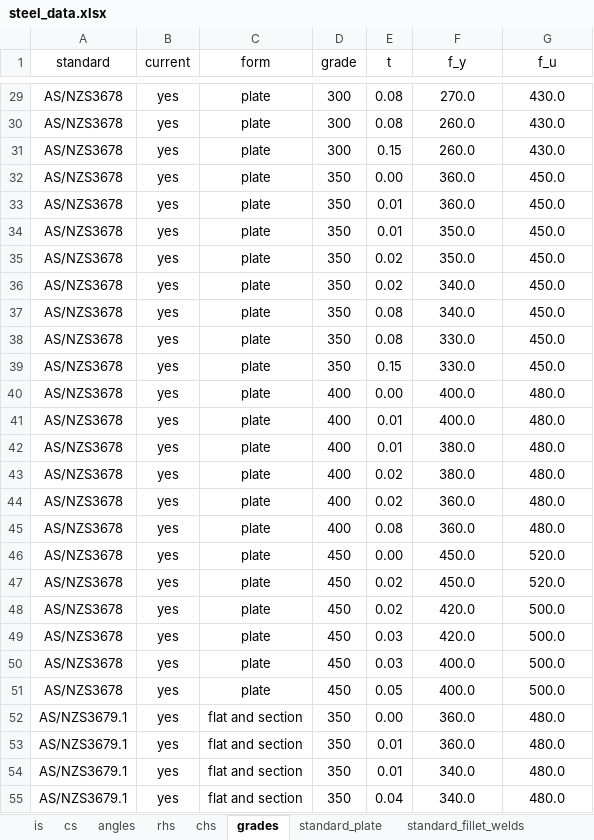
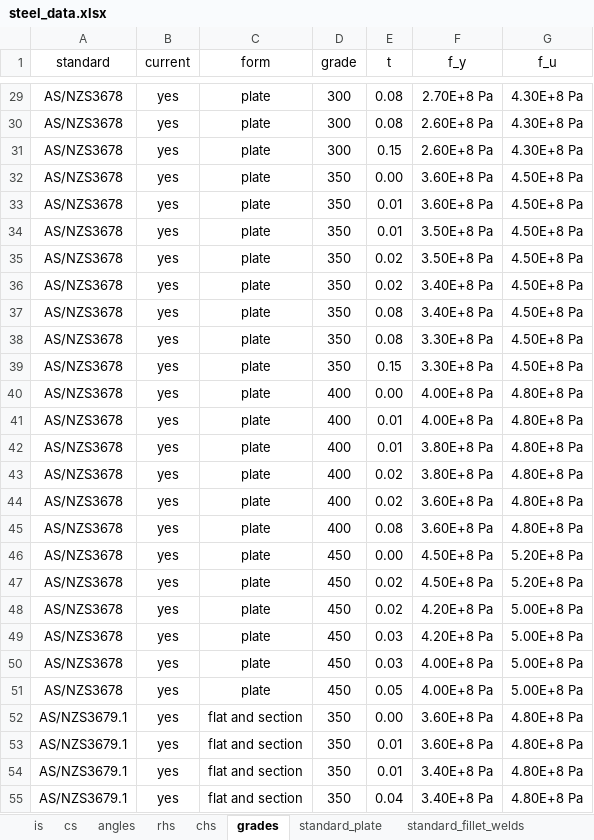
Before and after one commit to skane88/utilityscripts, an Excel workbook: src/utilityscripts/steel/data/steel_data.xlsx, sheet grades, drawn as a sheet; only a part is shown, gaps mark what is left out; values as stored, in another font and other column widths than the file's, no borders; table styles not drawn; the diff covers the shown part only; the diff names each change by its address in the sheet, - before the commit and + after, or states it on an @@ line.

Commit message:
update data for steel grades to Pa (SI units).
Update tests as well to suit.

```diff
--- a/src/utilityscripts/steel/data/steel_data.xlsx (sheet grades)
+++ b/src/utilityscripts/steel/data/steel_data.xlsx (sheet grades)
-F29 (f_y): 270.0
+F29 (f_y): 2.70E+8 Pa
-G29:G31 (f_u): 430.0
+G29:G31 (f_u): 4.30E+8 Pa
-F30:F31 (f_y): 260.0
+F30:F31 (f_y): 2.60E+8 Pa
-F32:F33 (f_y): 360.0
+F32:F33 (f_y): 3.60E+8 Pa
-G32:G39 (f_u): 450.0
+G32:G39 (f_u): 4.50E+8 Pa
-F34:F35 (f_y): 350.0
+F34:F35 (f_y): 3.50E+8 Pa
-F36:F37 (f_y): 340.0
+F36:F37 (f_y): 3.40E+8 Pa
-F38:F39 (f_y): 330.0
+F38:F39 (f_y): 3.30E+8 Pa
-F40:F41 (f_y): 400.0
+F40:F41 (f_y): 4.00E+8 Pa
-G40:G45 (f_u): 480.0
+G40:G45 (f_u): 4.80E+8 Pa
-F42:F43 (f_y): 380.0
+F42:F43 (f_y): 3.80E+8 Pa
-F44:F45 (f_y): 360.0
+F44:F45 (f_y): 3.60E+8 Pa
-F46:F47 (f_y): 450.0
+F46:F47 (f_y): 4.50E+8 Pa
-G46:G47 (f_u): 520.0
+G46:G47 (f_u): 5.20E+8 Pa
-F48:F49 (f_y): 420.0
+F48:F49 (f_y): 4.20E+8 Pa
-G48:G51 (f_u): 500.0
+G48:G51 (f_u): 5.00E+8 Pa
-F50:F51 (f_y): 400.0
+F50:F51 (f_y): 4.00E+8 Pa
-F52:F53 (f_y): 360.0
+F52:F53 (f_y): 3.60E+8 Pa
-G52:G55 (f_u): 480.0
+G52:G55 (f_u): 4.80E+8 Pa
-F54:F55 (f_y): 340.0
+F54:F55 (f_y): 3.40E+8 Pa
```
Also changed, not shown: 70 edited cells elsewhere in this sheet, 2 other files.
